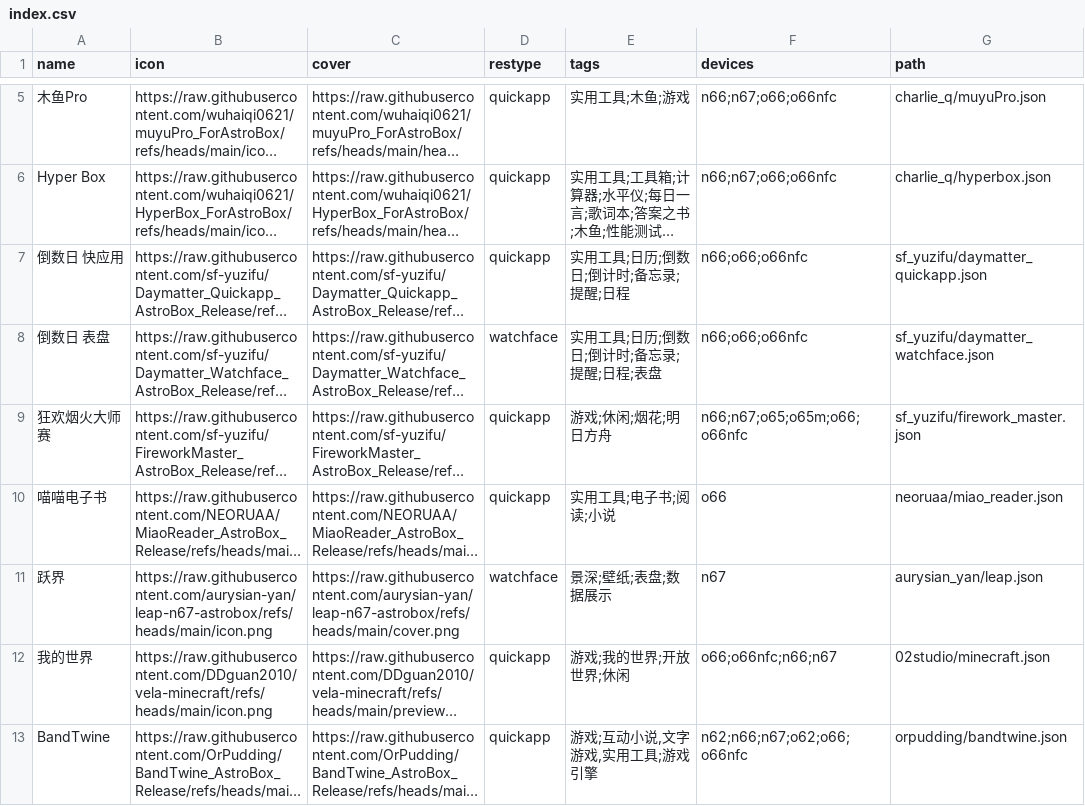
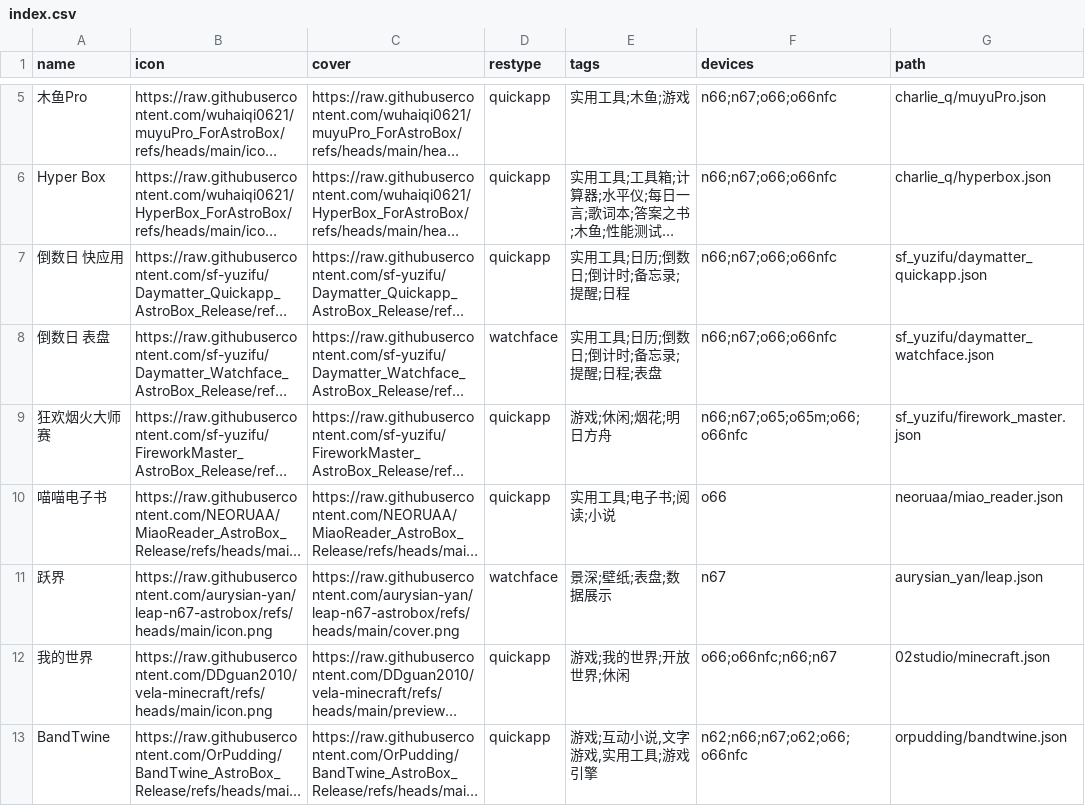
Before and after one commit to Ziyimiao5054/AstroBox-Repo, a CSV file: index.csv, drawn as a sheet; only a part is shown, gaps mark what is left out; long unchanged cells end in …; the diff names each change by its address in the sheet, - before the commit and + after, or states it on an @@ line.

Commit message:
add: 添加倒数日的9pro版本

```diff
--- a/index.csv
+++ b/index.csv
-F7:F8 (devices): n66;o66;o66nfc
+F7:F8 (devices): n66;n67;o66;o66nfc
```
